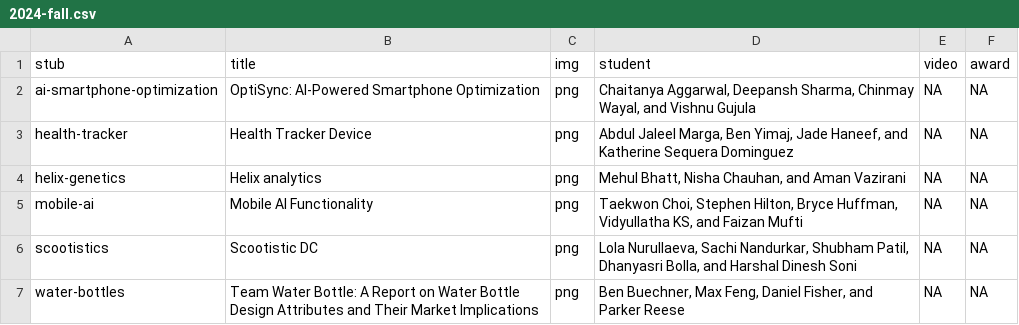
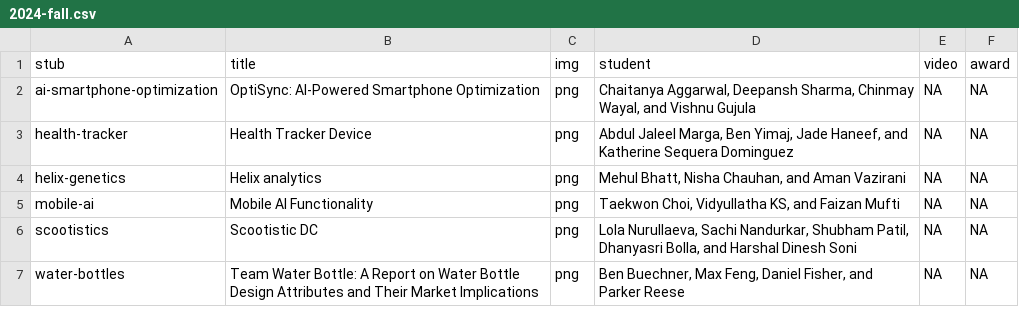
Before and after one commit to emse-madd-gwu/emse-madd-gwu.github.io, a CSV file: showcase/2024-fall.csv, drawn as a sheet.

Commit message:
Update 2024-fall.csv

```diff
--- a/showcase/2024-fall.csv
+++ b/showcase/2024-fall.csv
@@ -4,3 +4,3 @@ health-tracker,Health Tracker Device,png,"Abdul Jaleel Marga, Ben Yimaj, Jade Ha
 helix-genetics,Helix analytics,png,"Mehul Bhatt, Nisha Chauhan, and Aman Vazirani",NA,NA
-mobile-ai,Mobile AI Functionality,png,"Taekwon Choi, Stephen Hilton, Bryce Huffman, Vidyullatha KS, and Faizan Mufti",NA,NA
+mobile-ai,Mobile AI Functionality,png,"Taekwon Choi, Vidyullatha KS, and Faizan Mufti",NA,NA
 scootistics,Scootistic DC,png,"Lola Nurullaeva, Sachi Nandurkar, Shubham Patil, Dhanyasri Bolla, and Harshal Dinesh Soni",NA,NA
```
